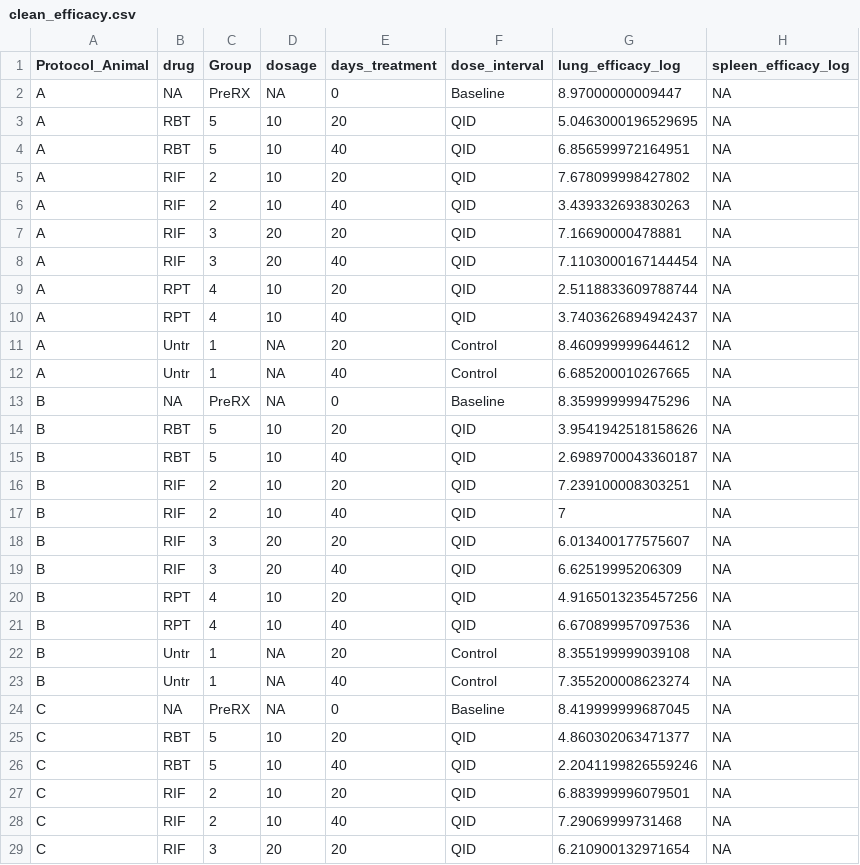
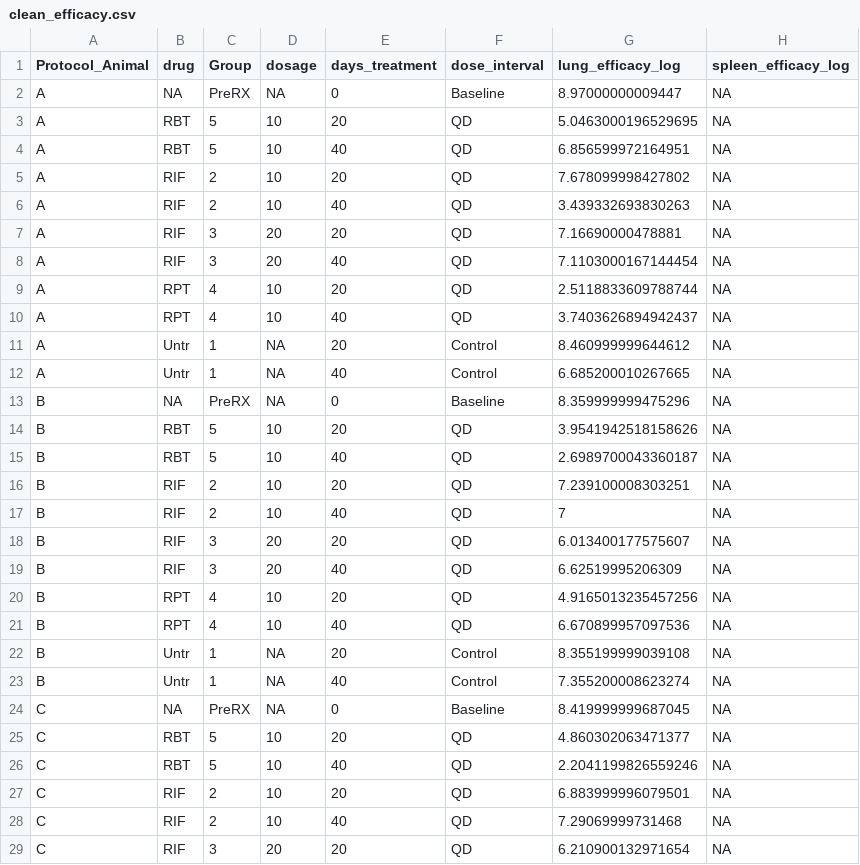
Before and after one commit to KatieKey/input_output_shiny_group, a CSV file: CSV_Files/clean_efficacy.csv, drawn as a sheet; only a part is shown; the diff covers the shown part only.

```diff
--- a/CSV_Files/clean_efficacy.csv
+++ b/CSV_Files/clean_efficacy.csv
@@ -2,10 +2,10 @@ Protocol_Animal,drug,Group,dosage,days_treatment,dose_interval,lung_efficacy_log
 A,"NA",PreRX,"NA",0,Baseline,8.97000000009447,NA
-A,RBT,5,10,20,QID,5.0463000196529695,NA
-A,RBT,5,10,40,QID,6.856599972164951,NA
-A,RIF,2,10,20,QID,7.678099998427802,NA
-A,RIF,2,10,40,QID,3.439332693830263,NA
-A,RIF,3,20,20,QID,7.16690000478881,NA
-A,RIF,3,20,40,QID,7.1103000167144454,NA
-A,RPT,4,10,20,QID,2.5118833609788744,NA
-A,RPT,4,10,40,QID,3.7403626894942437,NA
+A,RBT,5,10,20,QD,5.0463000196529695,NA
+A,RBT,5,10,40,QD,6.856599972164951,NA
+A,RIF,2,10,20,QD,7.678099998427802,NA
+A,RIF,2,10,40,QD,3.439332693830263,NA
+A,RIF,3,20,20,QD,7.16690000478881,NA
+A,RIF,3,20,40,QD,7.1103000167144454,NA
+A,RPT,4,10,20,QD,2.5118833609788744,NA
+A,RPT,4,10,40,QD,3.7403626894942437,NA
 A,Untr,1,"NA",20,Control,8.460999999644612,NA
@@ -13,10 +13,10 @@ A,Untr,1,"NA",40,Control,6.685200010267665,NA
 B,"NA",PreRX,"NA",0,Baseline,8.359999999475296,NA
-B,RBT,5,10,20,QID,3.9541942518158626,NA
-B,RBT,5,10,40,QID,2.6989700043360187,NA
-B,RIF,2,10,20,QID,7.239100008303251,NA
-B,RIF,2,10,40,QID,7,NA
-B,RIF,3,20,20,QID,6.013400177575607,NA
-B,RIF,3,20,40,QID,6.62519995206309,NA
-B,RPT,4,10,20,QID,4.9165013235457256,NA
-B,RPT,4,10,40,QID,6.670899957097536,NA
+B,RBT,5,10,20,QD,3.9541942518158626,NA
+B,RBT,5,10,40,QD,2.6989700043360187,NA
+B,RIF,2,10,20,QD,7.239100008303251,NA
+B,RIF,2,10,40,QD,7,NA
+B,RIF,3,20,20,QD,6.013400177575607,NA
+B,RIF,3,20,40,QD,6.62519995206309,NA
+B,RPT,4,10,20,QD,4.9165013235457256,NA
+B,RPT,4,10,40,QD,6.670899957097536,NA
 B,Untr,1,"NA",20,Control,8.355199999039108,NA
@@ -24,6 +24,6 @@ B,Untr,1,"NA",40,Control,7.355200008623274,NA
 C,"NA",PreRX,"NA",0,Baseline,8.419999999687045,NA
-C,RBT,5,10,20,QID,4.860302063471377,NA
-C,RBT,5,10,40,QID,2.2041199826559246,NA
-C,RIF,2,10,20,QID,6.883999996079501,NA
-C,RIF,2,10,40,QID,7.29069999731468,NA
-C,RIF,3,20,20,QID,6.210900132971654,NA
+C,RBT,5,10,20,QD,4.860302063471377,NA
+C,RBT,5,10,40,QD,2.2041199826559246,NA
+C,RIF,2,10,20,QD,6.883999996079501,NA
+C,RIF,2,10,40,QD,7.29069999731468,NA
+C,RIF,3,20,20,QD,6.210900132971654,NA
```
Also changed, not shown: 59 edited cells elsewhere in this file, 2 other files.
